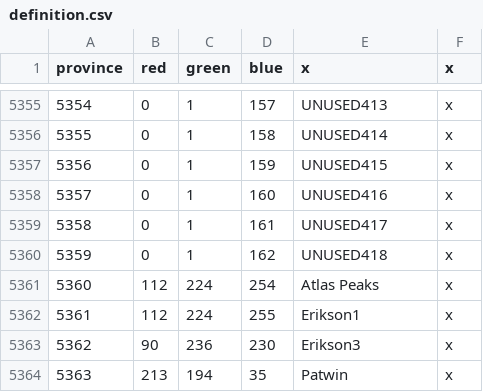
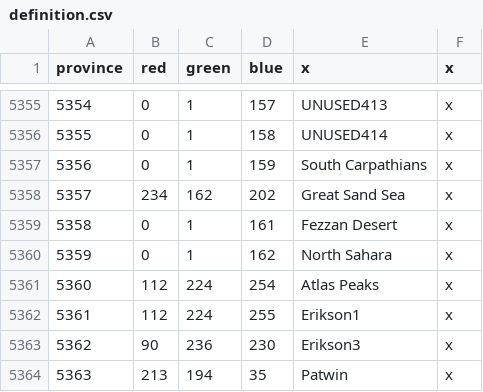
Before and after one commit to Scurek/Third-Odyssey-Back-to-the-Motherland, a CSV file: deploy/map/definition.csv, drawn as a sheet; only a part is shown, gaps mark what is left out.

Commit message:
Exarch province and color changes
-Various province adjustment for Exarchs, especially Venedai (now called Slavia), Baltikos, Magale Kimmeria and Armenia
-Exarchs of Baltikos, Scanza, Syria and Megali Germania were recoloured to improve visibility
-Hovering over the Exarch decisions how highlights provinces they can potentially get
-Split the wastelands in the east and west Sahara and in the Carpathian mountains into multiple provinces to make the borders nicer if wasteland coloring is enabled

```diff
--- a/deploy/map/definition.csv
+++ b/deploy/map/definition.csv
@@ -5356,6 +5356,6 @@ province;red;green;blue;x;x
 5355;0;1;158;UNUSED414;x
-5356;0;1;159;UNUSED415;x
-5357;0;1;160;UNUSED416;x
-5358;0;1;161;UNUSED417;x
-5359;0;1;162;UNUSED418;x
+5356;0;1;159;South Carpathians;x
+5357;234;162;202;Great Sand Sea;x
+5358;0;1;161;Fezzan Desert;x
+5359;0;1;162;North Sahara;x
 5360;112;224;254;Atlas Peaks;x
```
Also changed, not shown: 26 other files.
